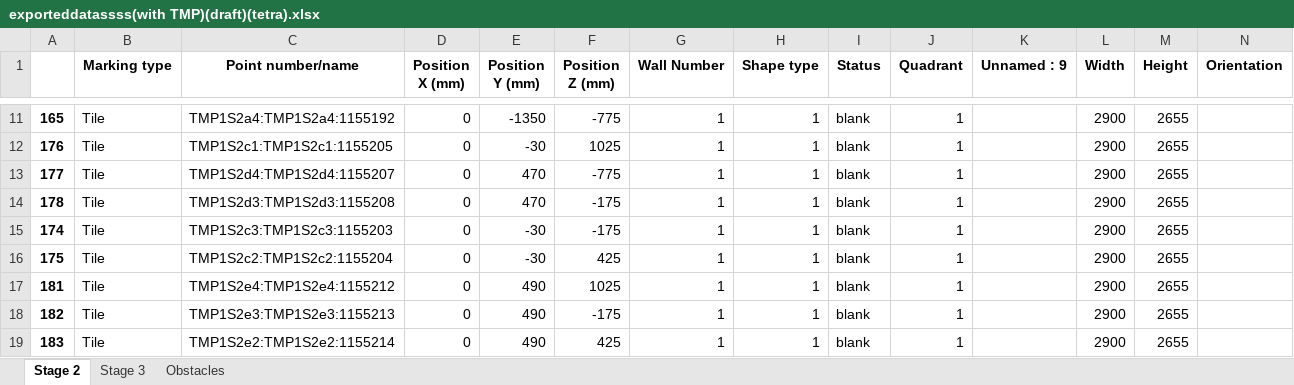
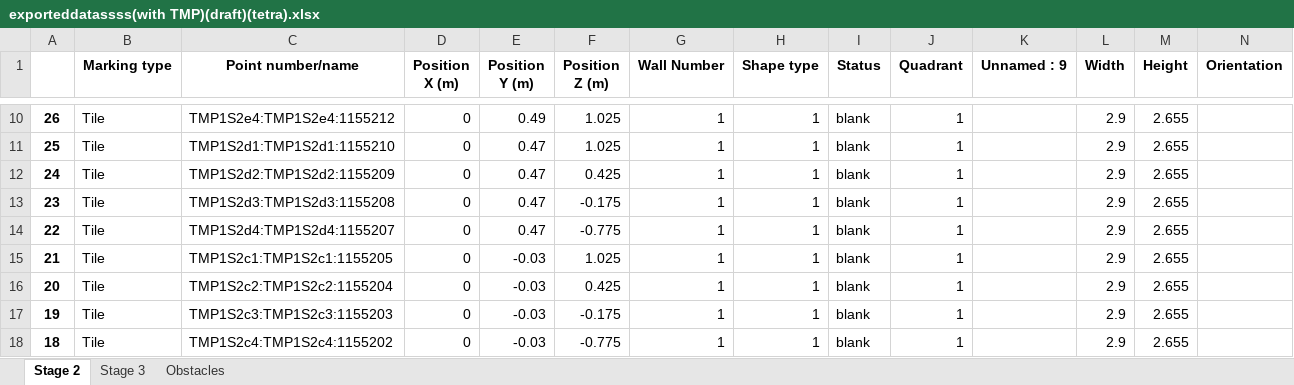
Before and after one commit to mokzhizhuan/GreyForm_UIs, an Excel workbook: Greyform/Python_Application/exporteddatassss(with TMP)(draft)(tetra).xlsx, sheet Stage 2, drawn as a sheet; only a part is shown, gaps mark what is left out; values as stored, in another font and other column widths than the file's, no borders; removed rows and columns are numbered as before the commit, all else as after; rows hold the shown columns only; the diff covers the shown part only; the diff names each change by its address in the sheet, - before the commit and + after, or states it on an @@ line.

```diff
--- a/Greyform/Python_Application/exporteddatassss(with TMP)(draft)(tetra).xlsx (sheet Stage 2)
+++ b/Greyform/Python_Application/exporteddatassss(with TMP)(draft)(tetra).xlsx (sheet Stage 2)
-D1: Position X (mm)
+D1: Position X (m)
-E1: Position Y (mm)
+E1: Position Y (m)
-F1: Position Z (mm)
+F1: Position Z (m)
-A10: 165
+A10: 26
-C10 (Point number/name): TMP1S2a4:TMP1S2a4:1155192
+C10 (Point number/name): TMP1S2e4:TMP1S2e4:1155212
-E10 (Position Y (m)): -1350
+E10 (Position Y (m)): 0.49
-F10 (Position Z (m)): -775
+F10 (Position Z (m)): 1.025
-L10:L13 (Width): 2900
+L10:L13 (Width): 2.9
-M10:M13 (Height): 2655
+M10:M13 (Height): 2.655
-A11: 176
+A11: 25
-C11 (Point number/name): TMP1S2c1:TMP1S2c1:1155205
+C11 (Point number/name): TMP1S2d1:TMP1S2d1:1155210
-E11 (Position Y (m)): -30
+E11 (Position Y (m)): 0.47
-F11 (Position Z (m)): 1025
+F11 (Position Z (m)): 1.025
-A12: 177
+A12: 24
-C12 (Point number/name): TMP1S2d4:TMP1S2d4:1155207
+C12 (Point number/name): TMP1S2d2:TMP1S2d2:1155209
-E12:E13 (Position Y (m)): 470
+E12:E13 (Position Y (m)): 0.47
-F12 (Position Z (m)): -775
+F12 (Position Z (m)): 0.425
-A13: 178
+A13: 23
-F13 (Position Z (m)): -175
+F13 (Position Z (m)): -0.175
+row 14: 22 | Tile | TMP1S2d4:TMP1S2d4:1155207 | 0 | 0.47 | -0.775 | 1 | 1 | blank | 1 |  | 2.9 | 2.655
-A15: 174
+A15: 21
-C15 (Point number/name): TMP1S2c3:TMP1S2c3:1155203
+C15 (Point number/name): TMP1S2c1:TMP1S2c1:1155205
-E15:E16 (Position Y (m)): -30
+E15:E16 (Position Y (m)): -0.03
-F15 (Position Z (m)): -175
+F15 (Position Z (m)): 1.025
-L15:L16 (Width): 2900
+L15:L16 (Width): 2.9
-M15:M16 (Height): 2655
+M15:M16 (Height): 2.655
-A16: 175
+A16: 20
-F16 (Position Z (m)): 425
+F16 (Position Z (m)): 0.425
-row 17: 181 | Tile | TMP1S2e4:TMP1S2e4:1155212 | 0 | 490 | 1025 | 1 | 1 | blank | 1 |  | 2900 | 2655
-A17: 182
+A17: 19
-C17 (Point number/name): TMP1S2e3:TMP1S2e3:1155213
+C17 (Point number/name): TMP1S2c3:TMP1S2c3:1155203
-E17:E18 (Position Y (m)): 490
+E17:E18 (Position Y (m)): -0.03
-F17 (Position Z (m)): -175
+F17 (Position Z (m)): -0.175
-L17:L18 (Width): 2900
+L17:L18 (Width): 2.9
-M17:M18 (Height): 2655
+M17:M18 (Height): 2.655
-A18: 183
+A18: 18
-C18 (Point number/name): TMP1S2e2:TMP1S2e2:1155214
+C18 (Point number/name): TMP1S2c4:TMP1S2c4:1155202
-F18 (Position Z (m)): 425
+F18 (Position Z (m)): -0.775
```
Also changed, not shown: 41 added rows, 43 removed rows and 128 edited cells elsewhere in this sheet, sheet Stage 3, 48 other files.
